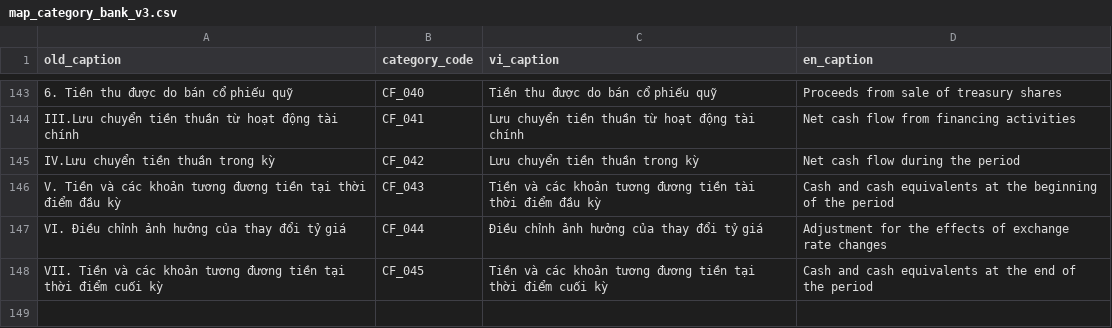
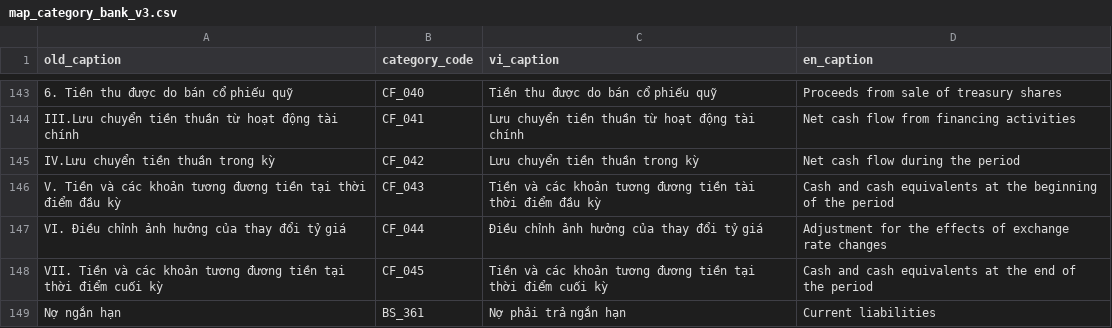
Before and after one commit to hung20gg/chatbot_financial_statement, a CSV file: csv/map_category_bank_v3.csv, drawn as a sheet; only a part is shown, gaps mark what is left out; the diff names each change by its address in the sheet, - before the commit and + after, or states it on an @@ line.

```diff
--- a/csv/map_category_bank_v3.csv
+++ b/csv/map_category_bank_v3.csv
+row 149: Nợ ngắn hạn | BS_361 | Nợ phải trả ngắn hạn | Current liabilities
```
Also changed, not shown: csv/map_category_code_universal_v3.csv, csv/map_category_sec_v3.csv, 9 other files.
